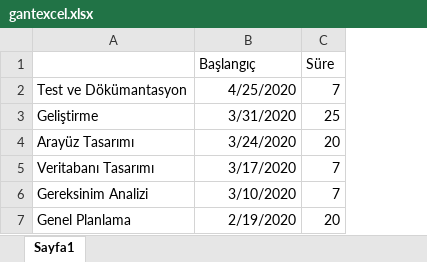
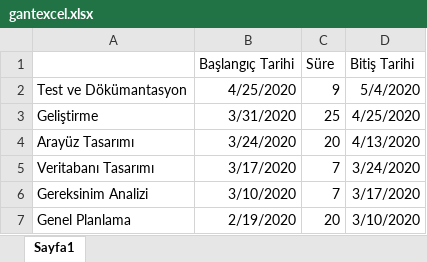
Before and after one commit to cnrkaya/Stardust_Course_Automation, an Excel workbook: data/UML/gantexcel.xlsx, sheet Sayfa1, drawn as a sheet; values as stored, in another font and other column widths than the file's, no borders; charts and pictures not drawn; the diff names each change by its address in the sheet, - before the commit and + after, or states it on an @@ line.

Commit message:
Edit Gant Chart
Added data and finish dates

```diff
--- a/data/UML/gantexcel.xlsx (sheet Sayfa1)
+++ b/data/UML/gantexcel.xlsx (sheet Sayfa1)
+column D (Bitiş Tarihi), rows 2-7: 5/4/2020 | 4/25/2020 | 4/13/2020 | 3/24/2020 | 3/17/2020 | 3/10/2020
-B1: Başlangıç
+B1: Başlangıç Tarihi
-C2 (Süre): 7
+C2 (Süre): 9
```
Also changed, not shown: charts or pictures.
